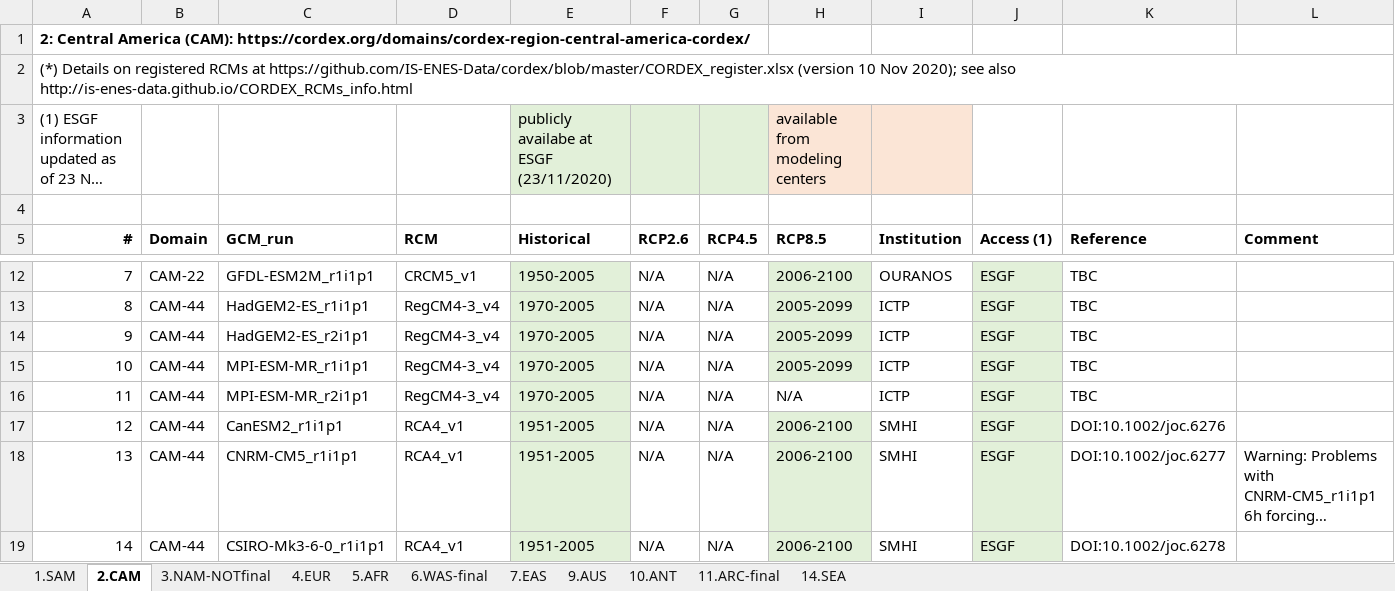
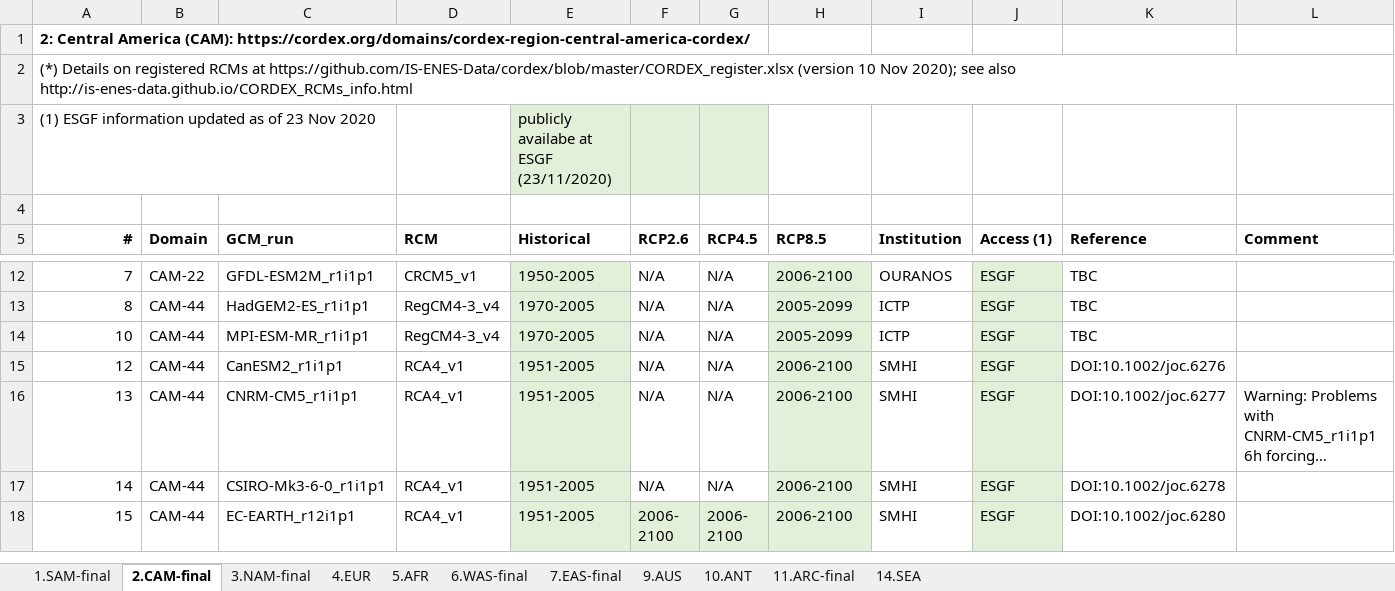
Before and after one commit to SantanderMetGroup/ATLAS, an Excel workbook: ATLAS-inventory/CORDEX/CORDEX_simulations_IPCC.xlsx, sheet 2.CAM-final, drawn as a sheet; only a part is shown, gaps mark what is left out; the shorter side is filled out with more unchanged rows; long unchanged cells end in …; values as stored, in another font and other column widths than the file's, no borders; the diff names each change by its address in the sheet, - before the commit and + after, or states it on an @@ line.

Commit message:
Final NAM,CAM,SAM,WAS,EAS,ARC ensembles.
AFR and CAM: Removing runs of the same GCM-RCM with different GCM runs (those for which there is no CMIP5 information, e.g. EC-EART¨H_r1). NAM: Merging duplicated lines (same GCM-RCM for different scenarios). SAM: is considered final, but INPE model is not included (reduced  domain, would be considered later). NAM, CAM, SAM, WAS, EAS, ARC are now final. SEA and AFR: missing models are indicated in red. AUS and ANT to be checked. EUR is yet to be processed.

```diff
--- a/ATLAS-inventory/CORDEX/CORDEX_simulations_IPCC.xlsx (sheet 2.CAM-final)
+++ b/ATLAS-inventory/CORDEX/CORDEX_simulations_IPCC.xlsx (sheet 2.CAM-final)
-sheet tab: 1.SAM
+sheet tab: 1.SAM-final
-sheet tab: 2.CAM
+sheet tab: 2.CAM-final
-sheet tab: 3.NAM-NOTfinal
+sheet tab: 3.NAM-final
-sheet tab: 7.EAS
+sheet tab: 7.EAS-final
-H3 (RCP8.5): available from modeling centers
+H3 (RCP8.5): (empty)
-H3:I3 fill: #FBE5D6
+H3:I3 fill: none
-row 14: 9 | CAM-44 | HadGEM2-ES_r2i1p1 | RegCM4-3_v4 | 1970-2005 | N/A | N/A | 2005-2099 | ICTP | ESGF | TBC
-row 16: 11 | CAM-44 | MPI-ESM-MR_r2i1p1 | RegCM4-3_v4 | 1970-2005 | N/A | N/A | N/A | ICTP | ESGF | TBC
```
Also changed, not shown: sheet 5.AFR, sheet 3.NAM-final, sheet 14.SEA, sheet 7.EAS-final, sheet 11.ARC-final, sheet 10.ANT, 4 more sheets.
